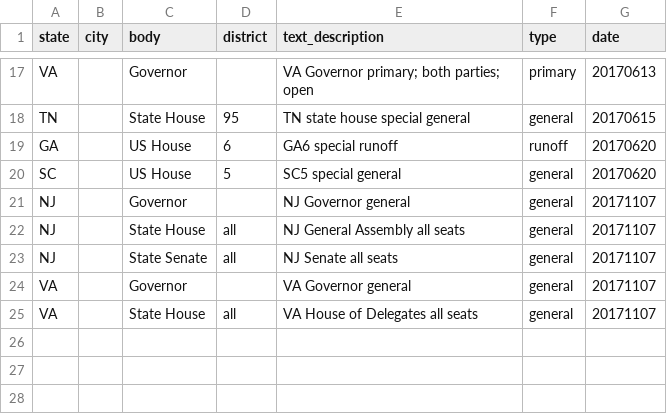
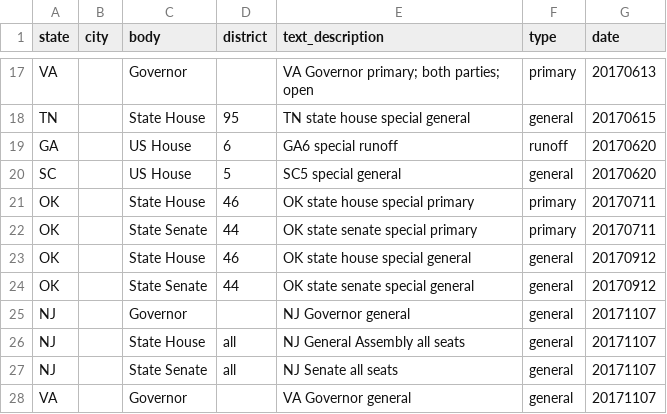
Before and after one commit to rshorey/upcoming-elections, a CSV file: elections.csv, drawn as a sheet; only a part is shown, gaps mark what is left out; the shorter side is filled out with more unchanged rows.

Commit message:
added ok state house/senate

```diff
--- a/elections.csv
+++ b/elections.csv
@@ -20,2 +20,6 @@ GA,,US House,6,GA6 special runoff,runoff,20170620
 SC,,US House,5,SC5 special general,general,20170620
+OK,,State House,46,OK state house special primary,primary,20170711
+OK,,State Senate,44,OK state senate special primary,primary,20170711
+OK,,State House,46,OK state house special general,general,20170912
+OK,,State Senate,44,OK state senate special general,general,20170912
 NJ,,Governor,,NJ Governor general,general,20171107
```
